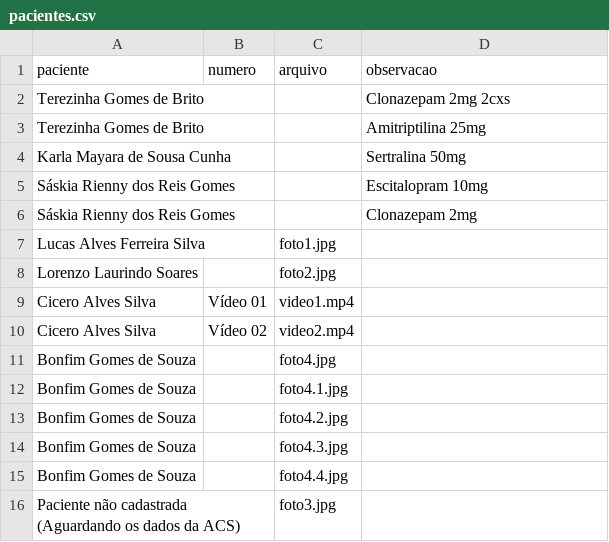
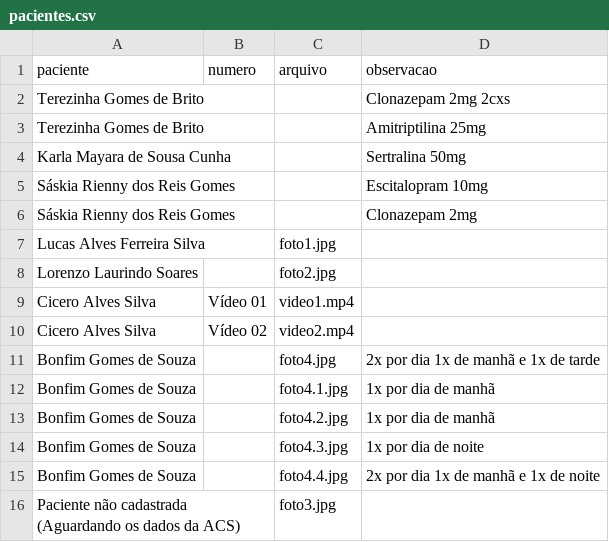
Before and after one commit to psfaltiplano/psfaltiplano, a CSV file: images/pacientes.csv, drawn as a sheet.

Commit message:
Update pacientes.csv

```diff
--- a/images/pacientes.csv
+++ b/images/pacientes.csv
@@ -10,7 +10,7 @@ Cicero Alves Silva,Vídeo 01,video1.mp4,
 Cicero Alves Silva,Vídeo 02,video2.mp4,
-Bonfim Gomes de Souza,,foto4.jpg,
-Bonfim Gomes de Souza,,foto4.1.jpg,
-Bonfim Gomes de Souza,,foto4.2.jpg,
-Bonfim Gomes de Souza,,foto4.3.jpg,
-Bonfim Gomes de Souza,,foto4.4.jpg,
+Bonfim Gomes de Souza,,foto4.jpg,2x por dia 1x de manhã e 1x de tarde
+Bonfim Gomes de Souza,,foto4.1.jpg,1x por dia de manhã
+Bonfim Gomes de Souza,,foto4.2.jpg,1x por dia de manhã
+Bonfim Gomes de Souza,,foto4.3.jpg,1x por dia de noite
+Bonfim Gomes de Souza,,foto4.4.jpg,2x por dia 1x de manhã e 1x de noite
 Paciente não cadastrada (Aguardando os dados da ACS),,foto3.jpg,
```
